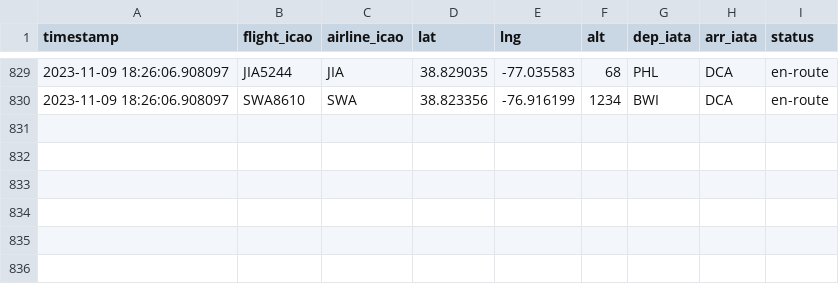
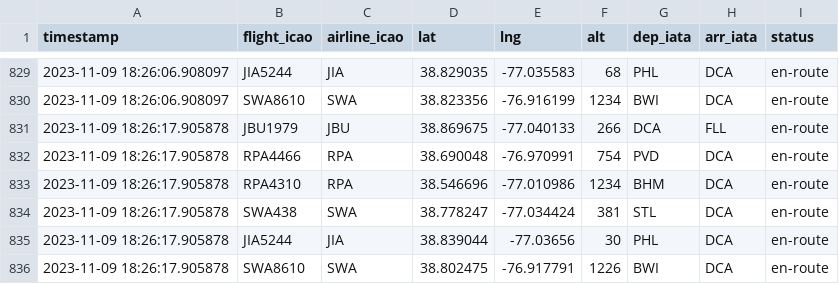
Before and after one commit to Joshrizika/wingwatch, a CSV file: flightData/flight_log_DCA-2.csv, drawn as a sheet; only a part is shown, gaps mark what is left out.

Commit message:
new DCA data

```diff
--- a/flightData/flight_log_DCA-2.csv
+++ b/flightData/flight_log_DCA-2.csv
@@ -830 +830,7 @@ timestamp,flight_icao,airline_icao,lat,lng,alt,dep_iata,arr_iata,status
 2023-11-09 18:26:06.908097,SWA8610,SWA,38.823356,-76.916199,1234,BWI,DCA,en-route
+2023-11-09 18:26:17.905878,JBU1979,JBU,38.869675,-77.040133,266,DCA,FLL,en-route
+2023-11-09 18:26:17.905878,RPA4466,RPA,38.690048,-76.970991,754,PVD,DCA,en-route
+2023-11-09 18:26:17.905878,RPA4310,RPA,38.546696,-77.010986,1234,BHM,DCA,en-route
+2023-11-09 18:26:17.905878,SWA438,SWA,38.778247,-77.034424,381,STL,DCA,en-route
+2023-11-09 18:26:17.905878,JIA5244,JIA,38.839044,-77.03656,30,PHL,DCA,en-route
+2023-11-09 18:26:17.905878,SWA8610,SWA,38.802475,-76.917791,1226,BWI,DCA,en-route
```
